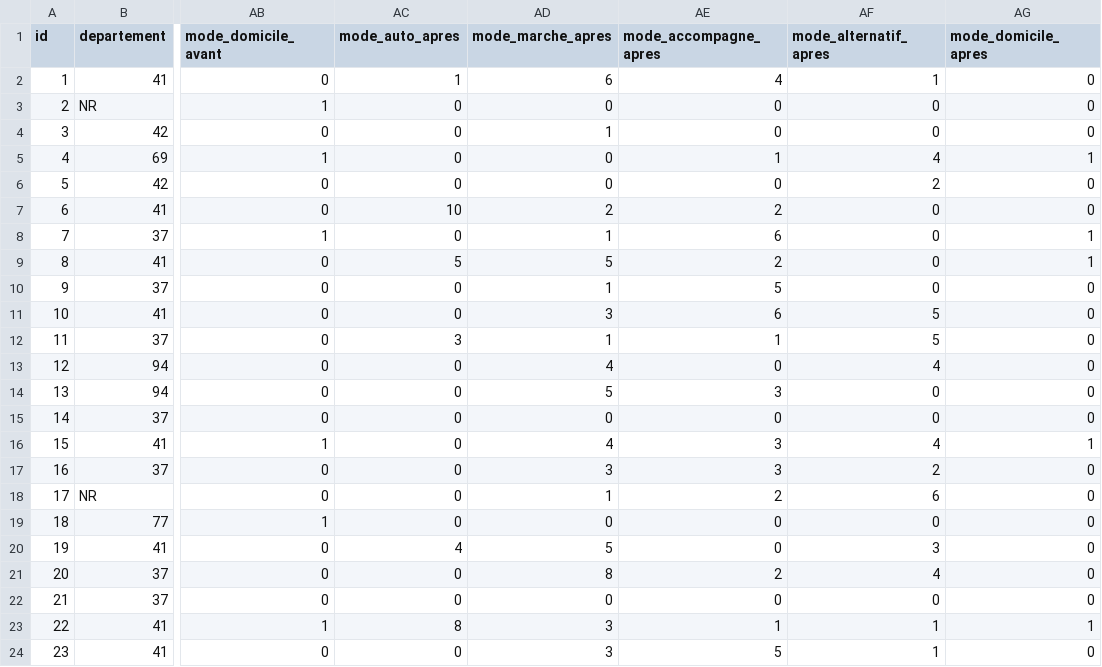
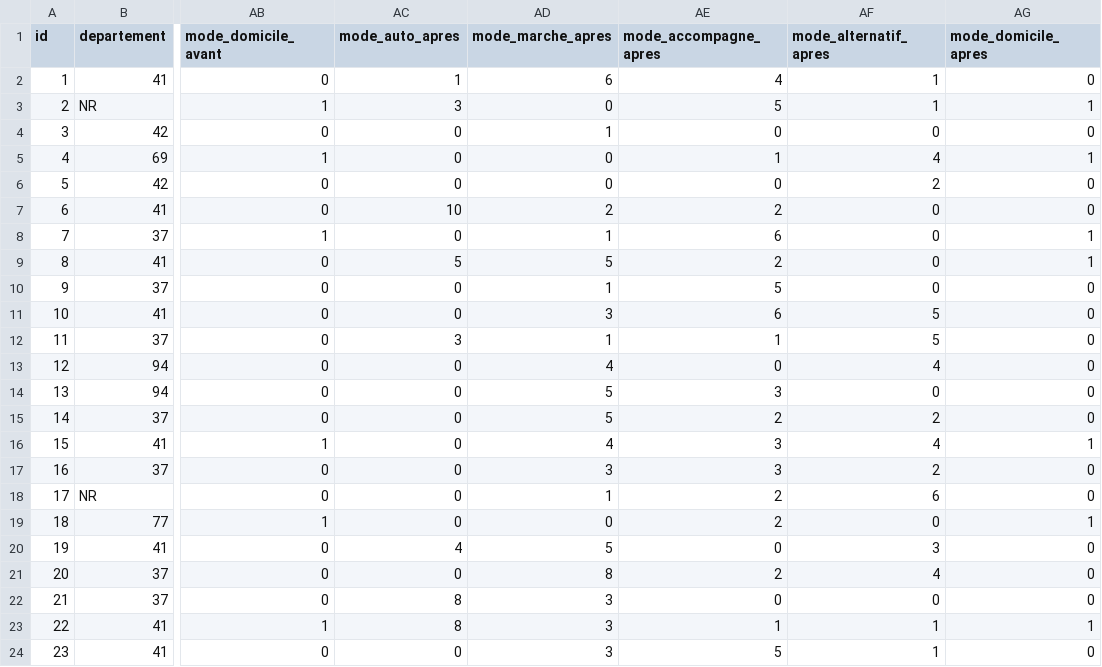
Before and after one commit to Eyrlis13/Dashboard-ESM, a CSV file: resultats_anonymises.csv, drawn as a sheet; only a part is shown, gaps mark what is left out; the diff names each change by its address in the sheet, - before the commit and + after, or states it on an @@ line.

```diff
--- a/resultats_anonymises.csv
+++ b/resultats_anonymises.csv
-AC3 (mode_auto_apres): 0
+AC3 (mode_auto_apres): 3
-AE3 (mode_accompagne_apres): 0
+AE3 (mode_accompagne_apres): 5
-AF3 (mode_alternatif_apres): 0
+AF3 (mode_alternatif_apres): 1
-AG3 (mode_domicile_apres): 0
+AG3 (mode_domicile_apres): 1
-AD15 (mode_marche_apres): 0
+AD15 (mode_marche_apres): 5
-AE15 (mode_accompagne_apres): 0
+AE15 (mode_accompagne_apres): 2
-AF15 (mode_alternatif_apres): 0
+AF15 (mode_alternatif_apres): 2
-AE19 (mode_accompagne_apres): 0
+AE19 (mode_accompagne_apres): 2
-AG19 (mode_domicile_apres): 0
+AG19 (mode_domicile_apres): 1
-AC22 (mode_auto_apres): 0
+AC22 (mode_auto_apres): 8
-AD22 (mode_marche_apres): 0
+AD22 (mode_marche_apres): 3
```
Also changed, not shown: 4 other files.
